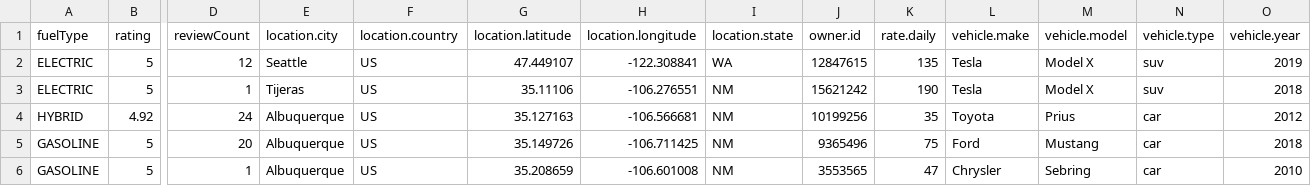
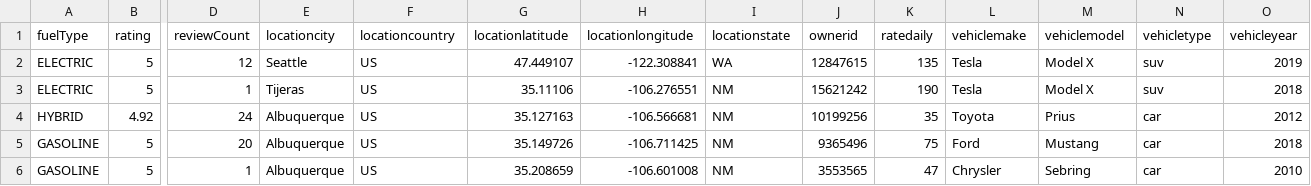
Before and after one commit to fbett5/Car_Rental-Skill-Drill, a CSV file: CarRentalData.csv, drawn as a sheet; only a part is shown, gaps mark what is left out; the diff names each change by its address in the sheet, - before the commit and + after, or states it on an @@ line.

```diff
--- a/CarRentalData.csv
+++ b/CarRentalData.csv
-E1: location.city
+E1: locationcity
-F1: location.country
+F1: locationcountry
-G1: location.latitude
+G1: locationlatitude
-H1: location.longitude
+H1: locationlongitude
-I1: location.state
+I1: locationstate
-J1: owner.id
+J1: ownerid
-K1: rate.daily
+K1: ratedaily
-L1: vehicle.make
+L1: vehiclemake
-M1: vehicle.model
+M1: vehiclemodel
-N1: vehicle.type
+N1: vehicletype
-O1: vehicle.year
+O1: vehicleyear
```
Also changed, not shown: 4 other files.
